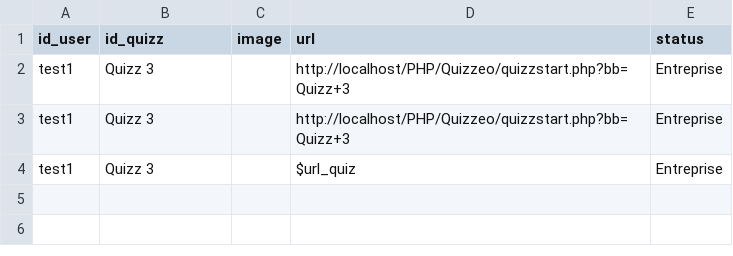
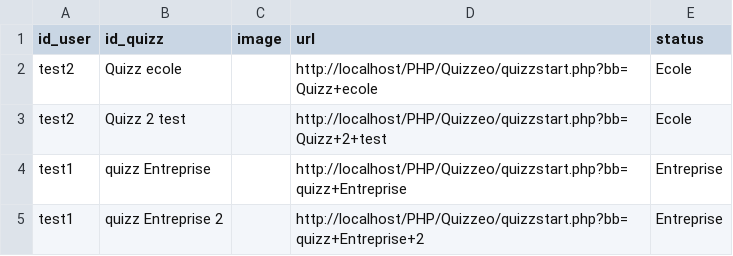
Before and after one commit to mimiranto/quizzeo, a CSV file: nomquizz.csv, drawn as a sheet.

```diff
--- a/nomquizz.csv
+++ b/nomquizz.csv
@@ -1,4 +1,5 @@
 id_user,id_quizz,image,url,status
-test1,"Quizz 3",,http://localhost/PHP/Quizzeo/quizzstart.php?bb=Quizz+3,Entreprise
-test1,"Quizz 3",,http://localhost/PHP/Quizzeo/quizzstart.php?bb=Quizz+3,Entreprise
-test1,"Quizz 3",,$url_quiz,Entreprise
+test2,"Quizz ecole",,http://localhost/PHP/Quizzeo/quizzstart.php?bb=Quizz+ecole,Ecole
+test2,"Quizz 2 test",,http://localhost/PHP/Quizzeo/quizzstart.php?bb=Quizz+2+test,Ecole
+test1,"quizz Entreprise",,http://localhost/PHP/Quizzeo/quizzstart.php?bb=quizz+Entreprise,Entreprise
+test1,"quizz Entreprise 2",,http://localhost/PHP/Quizzeo/quizzstart.php?bb=quizz+Entreprise+2,Entreprise
```
Also changed, not shown: quizz.csv, user.csv, 9 other files.
